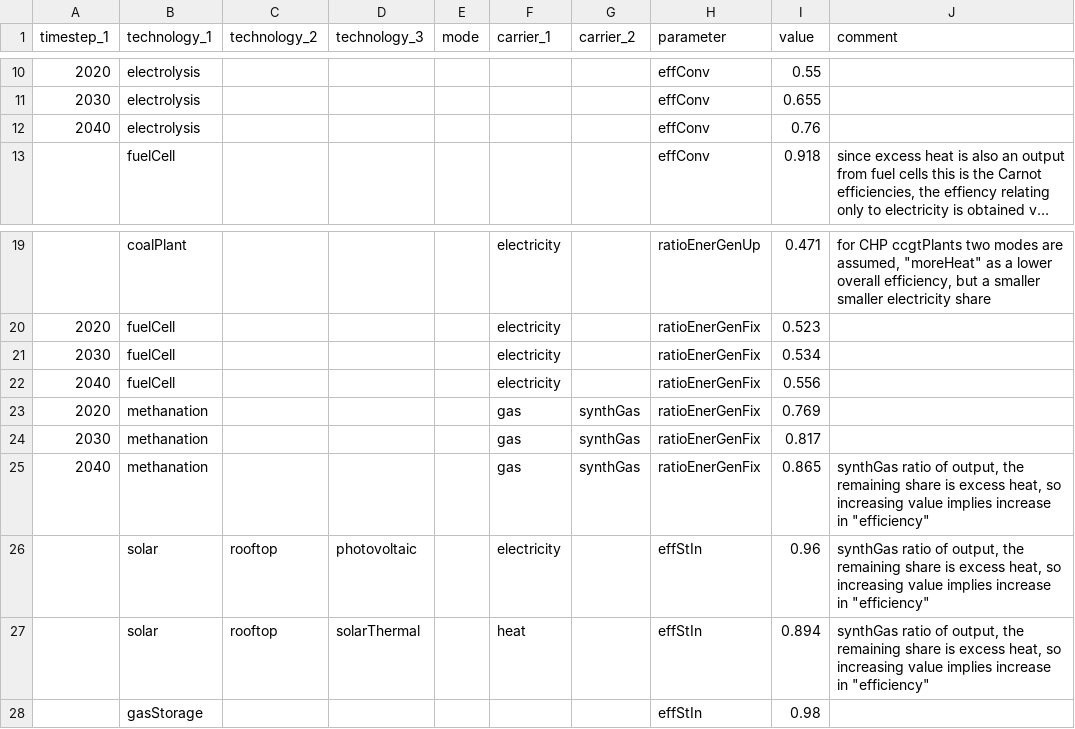
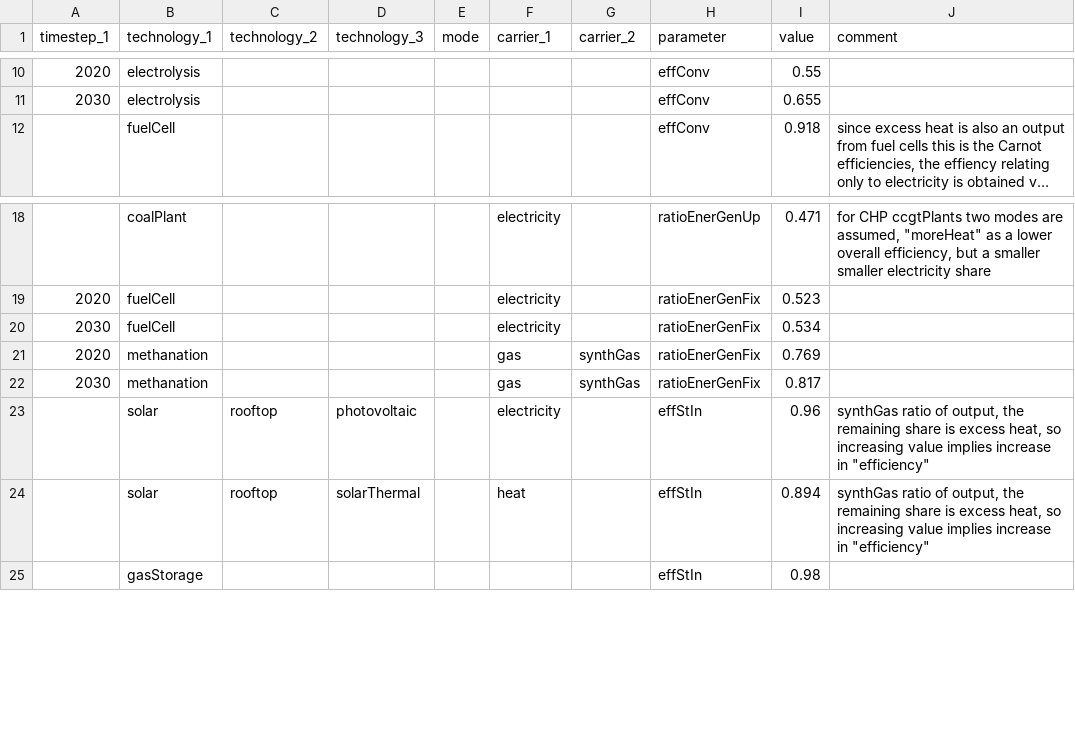
Before and after one commit to leonardgoeke/AnyMOD.jl, a CSV file: examples/demo/par_techDispatch.csv, drawn as a sheet; only a part is shown, gaps mark what is left out; long unchanged cells end in …; the diff names each change by its address in the sheet, - before the commit and + after, or states it on an @@ line.

```diff
--- a/examples/demo/par_techDispatch.csv
+++ b/examples/demo/par_techDispatch.csv
-row 12: 2040 | electrolysis |  |  |  |  |  | effConv | 0.76
-row 22: 2040 | fuelCell |  |  |  | electricity |  | ratioEnerGenFix | 0.556
-row 25: 2040 | methanation |  |  |  | gas | synthGas | ratioEnerGenFix | 0.865 | synthGas ratio of output, the remaining share is excess heat, so increasing value implies increase in "efficiency"
```
Also changed, not shown: examples/demo/par_emissions.csv, examples/demo/par_exchange_and_trade.csv, 30 other files.
